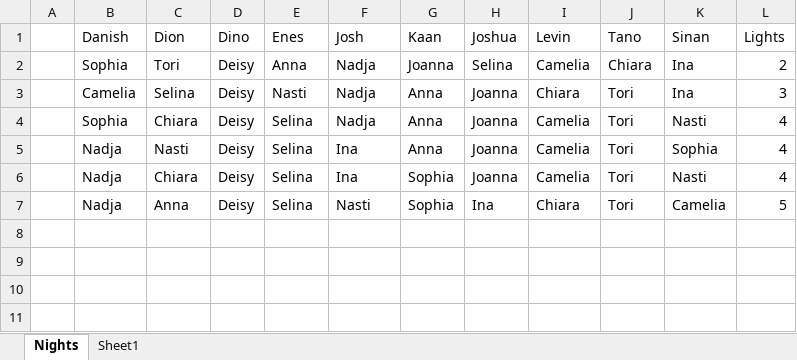
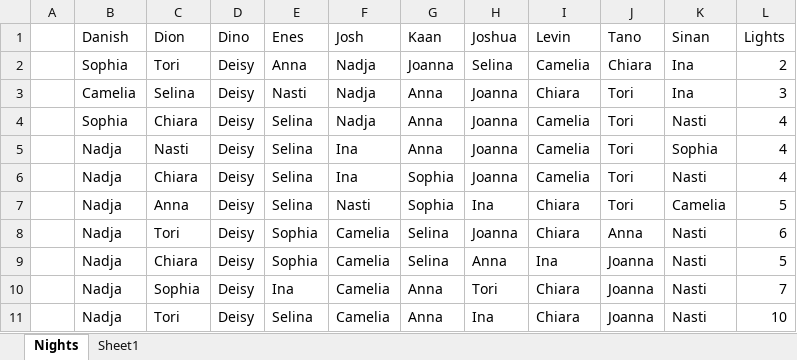
Before and after one commit to proxophy/aytogermany, an Excel workbook: data/normalo2025.xlsx, sheet Nights, drawn as a sheet; values as stored, in another font and other column widths than the file's, no cell formats; the diff names each change by its address in the sheet, - before the commit and + after, or states it on an @@ line.

```diff
--- a/data/normalo2025.xlsx (sheet Nights)
+++ b/data/normalo2025.xlsx (sheet Nights)
+row 8:  | Nadja | Tori | Deisy | Sophia | Camelia | Selina | Joanna | Chiara | Anna | Nasti | 6
+row 9:  | Nadja | Chiara | Deisy | Sophia | Camelia | Selina | Anna | Ina | Joanna | Nasti | 5
+row 10:  | Nadja | Sophia | Deisy | Ina | Camelia | Anna | Tori | Chiara | Joanna | Nasti | 7
+row 11:  | Nadja | Tori | Deisy | Selina | Camelia | Anna | Ina | Chiara | Joanna | Nasti | 10
```
Also changed, not shown: cell formats, data/vip2022.xlsx, data/vip2023.xlsx, 3 other files.
